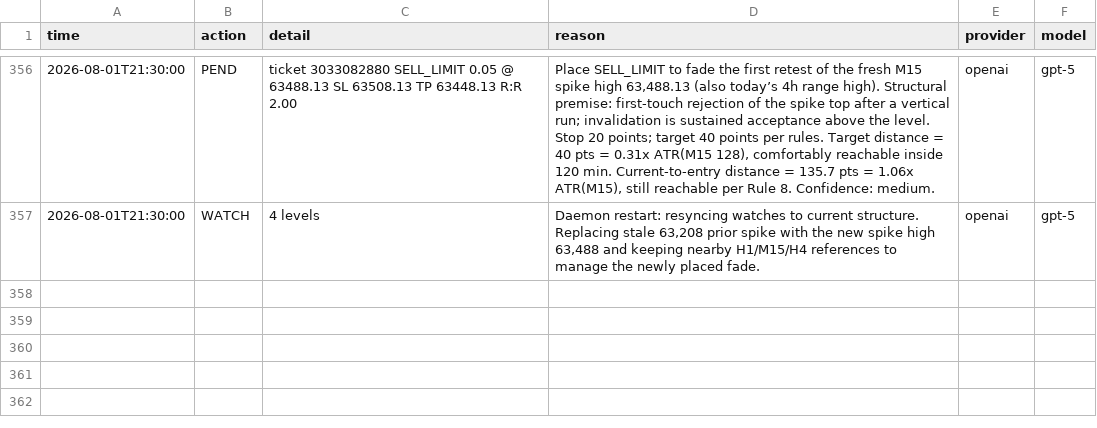
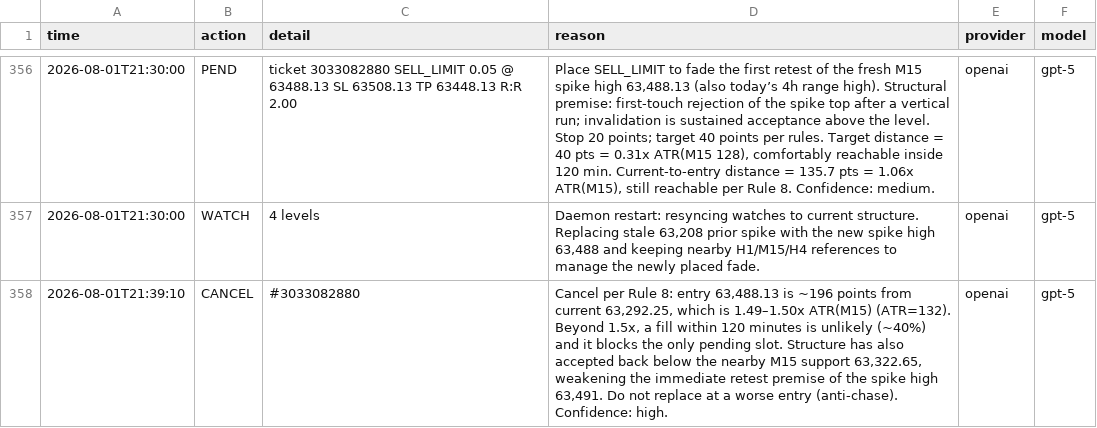
Before and after one commit to matsyeudeprosper-ui/Kinolivelines, a CSV file: live/decisions.csv, drawn as a sheet; only a part is shown, gaps mark what is left out; the diff names each change by its address in the sheet, - before the commit and + after, or states it on an @@ line.

```diff
--- a/live/decisions.csv
+++ b/live/decisions.csv
+row 358: 2026-08-01T21:39:10 | CANCEL | #3033082880 | Cancel per Rule 8: entry 63,488.13 is ~196 points from current 63,292.25, which is 1.49–1.50x ATR(M15) (ATR=132). Beyond 1.5x, a fill within 120 minutes is unlikely (~40%) and it blocks the only pending slot. Structure has also accepted back below the nearby M15 support 63,322.65, weakening the immediate retest premise of the spike high 63,491. Do not replace at a worse entry (anti-chase). Confidence: high. | openai | gpt-5
```
Also changed, not shown: recorder/data/bars_BTCUSDm_M1.csv, recorder/data/derivs_BTC.csv, 6 other files.
